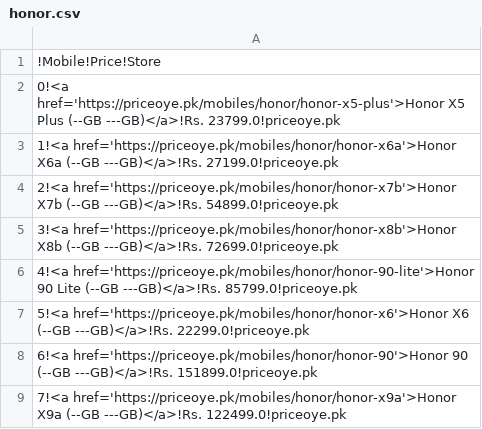
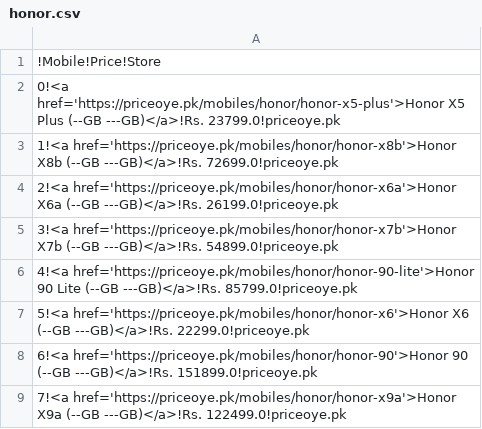
Before and after one commit to maliksuhail/mobileprices, a CSV file: assets/honor/honor.csv, drawn as a sheet.

```diff
--- a/assets/honor/honor.csv
+++ b/assets/honor/honor.csv
@@ -2,5 +2,5 @@
 0!<a href='https://priceoye.pk/mobiles/honor/honor-x5-plus'>Honor X5 Plus (--GB ---GB)</a>!Rs. 23799.0!priceoye.pk
-1!<a href='https://priceoye.pk/mobiles/honor/honor-x6a'>Honor X6a (--GB ---GB)</a>!Rs. 27199.0!priceoye.pk
-2!<a href='https://priceoye.pk/mobiles/honor/honor-x7b'>Honor X7b (--GB ---GB)</a>!Rs. 54899.0!priceoye.pk
-3!<a href='https://priceoye.pk/mobiles/honor/honor-x8b'>Honor X8b (--GB ---GB)</a>!Rs. 72699.0!priceoye.pk
+1!<a href='https://priceoye.pk/mobiles/honor/honor-x8b'>Honor X8b (--GB ---GB)</a>!Rs. 72699.0!priceoye.pk
+2!<a href='https://priceoye.pk/mobiles/honor/honor-x6a'>Honor X6a (--GB ---GB)</a>!Rs. 26199.0!priceoye.pk
+3!<a href='https://priceoye.pk/mobiles/honor/honor-x7b'>Honor X7b (--GB ---GB)</a>!Rs. 54899.0!priceoye.pk
 4!<a href='https://priceoye.pk/mobiles/honor/honor-90-lite'>Honor 90 Lite (--GB ---GB)</a>!Rs. 85799.0!priceoye.pk
```
Also changed, not shown: assets/apple/apple.csv, assets/infinix/infinix.csv, 38 other files.
